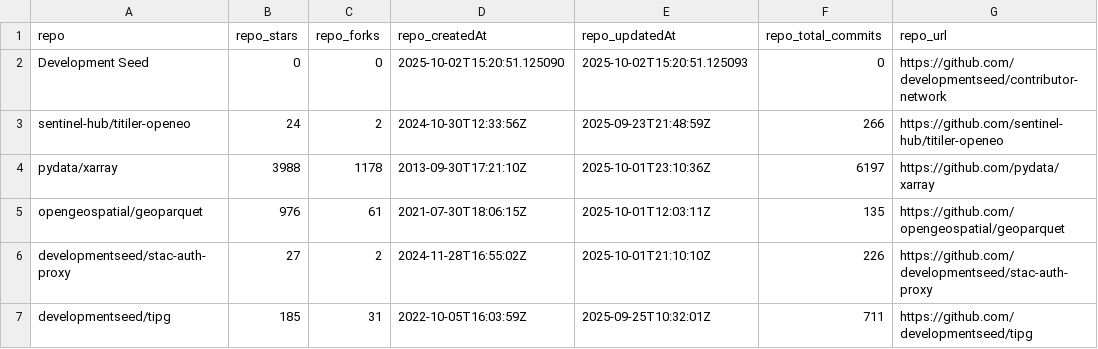
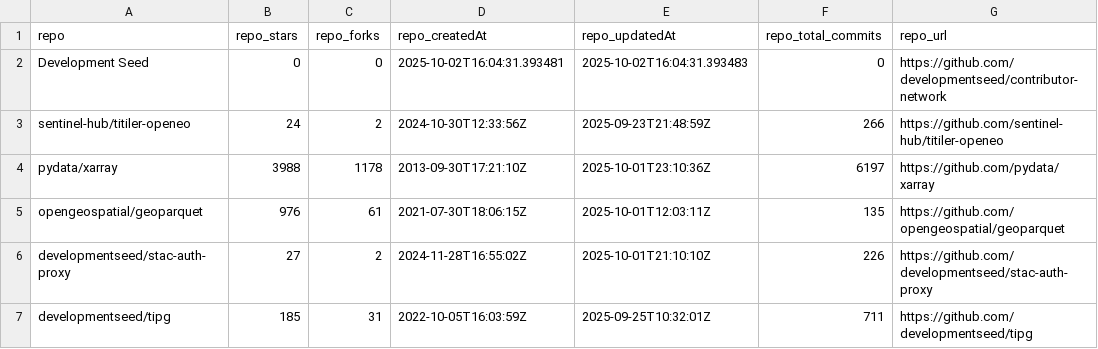
Before and after one commit to developmentseed/contributor-network, a CSV file: data/repositories.csv, drawn as a sheet; only a part is shown; the diff names each change by its address in the sheet, - before the commit and + after, or states it on an @@ line.

```diff
--- a/data/repositories.csv
+++ b/data/repositories.csv
-D2 (repo_createdAt): 2025-10-02T15:20:51.125090
+D2 (repo_createdAt): 2025-10-02T16:04:31.393481
-E2 (repo_updatedAt): 2025-10-02T15:20:51.125093
+E2 (repo_updatedAt): 2025-10-02T16:04:31.393483
```
Also changed, not shown: data/links.csv, data/top_contributors.csv.
